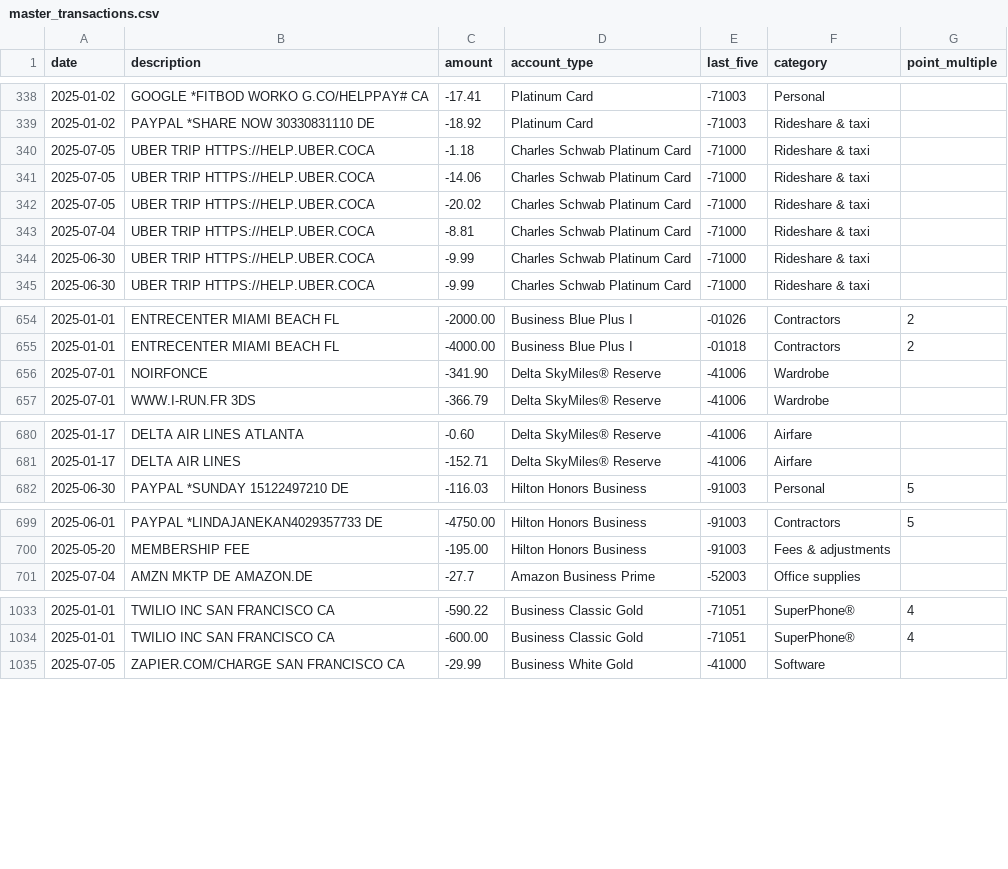
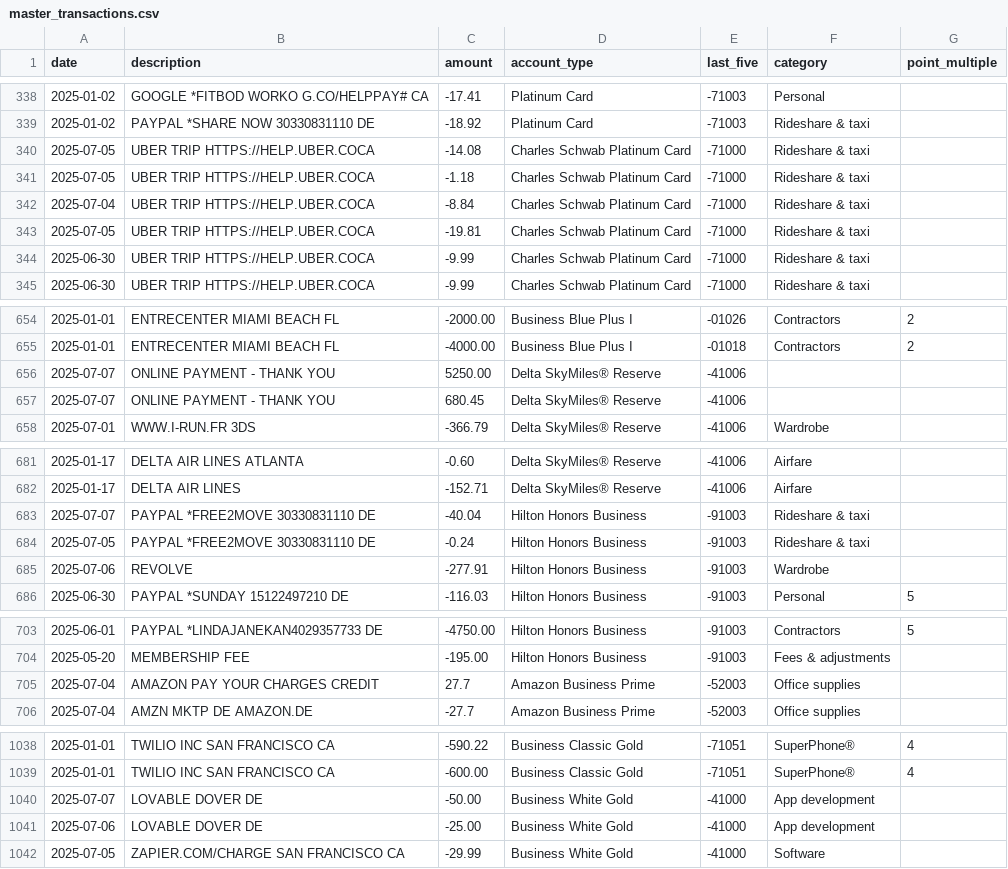
Before and after one commit to ryanleslie/amex360, a CSV file: src/data/master_transactions.csv, drawn as a sheet; only a part is shown, gaps mark what is left out.

Commit message:
Add files via upload

```diff
--- a/src/data/master_transactions.csv
+++ b/src/data/master_transactions.csv
@@ -339,6 +339,6 @@ date,description,amount,account_type,last_five,category,point_multiple
 2025-01-02,PAYPAL *SHARE NOW 30330831110 DE,-18.92,Platinum Card,-71003,Rideshare & taxi,
+2025-07-05,UBER TRIP           HTTPS://HELP.UBER.COCA,-14.08,Charles Schwab Platinum Card,-71000,Rideshare & taxi,
 2025-07-05,UBER TRIP           HTTPS://HELP.UBER.COCA,-1.18,Charles Schwab Platinum Card,-71000,Rideshare & taxi,
-2025-07-05,UBER TRIP           HTTPS://HELP.UBER.COCA,-14.06,Charles Schwab Platinum Card,-71000,Rideshare & taxi,
-2025-07-05,UBER TRIP           HTTPS://HELP.UBER.COCA,-20.02,Charles Schwab Platinum Card,-71000,Rideshare & taxi,
-2025-07-04,UBER TRIP           HTTPS://HELP.UBER.COCA,-8.81,Charles Schwab Platinum Card,-71000,Rideshare & taxi,
+2025-07-04,UBER TRIP           HTTPS://HELP.UBER.COCA,-8.84,Charles Schwab Platinum Card,-71000,Rideshare & taxi,
+2025-07-05,UBER TRIP           HTTPS://HELP.UBER.COCA,-19.81,Charles Schwab Platinum Card,-71000,Rideshare & taxi,
 2025-06-30,UBER TRIP           HTTPS://HELP.UBER.COCA,-9.99,Charles Schwab Platinum Card,-71000,Rideshare & taxi,
@@ -655,3 +655,4 @@ date,description,amount,account_type,last_five,category,point_multiple
 2025-01-01,ENTRECENTER         MIAMI BEACH         FL,-4000.00,Business Blue Plus I,-01018,Contractors,2
-2025-07-01,NOIRFONCE,-341.90,Delta SkyMiles® Reserve,-41006,Wardrobe,
+2025-07-07,ONLINE PAYMENT - THANK YOU,5250.00,Delta SkyMiles® Reserve,-41006,,
+2025-07-07,ONLINE PAYMENT - THANK YOU,680.45,Delta SkyMiles® Reserve,-41006,,
 2025-07-01,WWW.I-RUN.FR 3DS,-366.79,Delta SkyMiles® Reserve,-41006,Wardrobe,
@@ -681,2 +682,5 @@ date,description,amount,account_type,last_five,category,point_multiple
 2025-01-17,DELTA AIR LINES,-152.71,Delta SkyMiles® Reserve,-41006,Airfare,
+2025-07-07,PAYPAL *FREE2MOVE 30330831110 DE,-40.04,Hilton Honors Business,-91003,Rideshare & taxi,
+2025-07-05,PAYPAL *FREE2MOVE 30330831110 DE,-0.24,Hilton Honors Business,-91003,Rideshare & taxi,
+2025-07-06,REVOLVE,-277.91,Hilton Honors Business,-91003,Wardrobe,
 2025-06-30,PAYPAL *SUNDAY      15122497210         DE,-116.03,Hilton Honors Business,-91003,Personal,5
@@ -700,2 +704,3 @@ date,description,amount,account_type,last_five,category,point_multiple
 2025-05-20,MEMBERSHIP FEE,-195.00,Hilton Honors Business,-91003,Fees & adjustments,
+2025-07-04,AMAZON PAY YOUR CHARGES CREDIT,27.7,Amazon Business Prime,-52003,Office supplies,
 2025-07-04,AMZN MKTP DE        AMAZON.DE,-27.7,Amazon Business Prime,-52003,Office supplies,
@@ -1034,2 +1039,4 @@ date,description,amount,account_type,last_five,category,point_multiple
 2025-01-01,TWILIO INC          SAN FRANCISCO       CA,-600.00,Business Classic Gold,-71051,SuperPhone®,4
+2025-07-07,LOVABLE             DOVER               DE,-50.00,Business White Gold,-41000,App development,
+2025-07-06,LOVABLE             DOVER               DE,-25.00,Business White Gold,-41000,App development,
 2025-07-05,ZAPIER.COM/CHARGE   SAN FRANCISCO       CA,-29.99,Business White Gold,-41000,Software,
```
